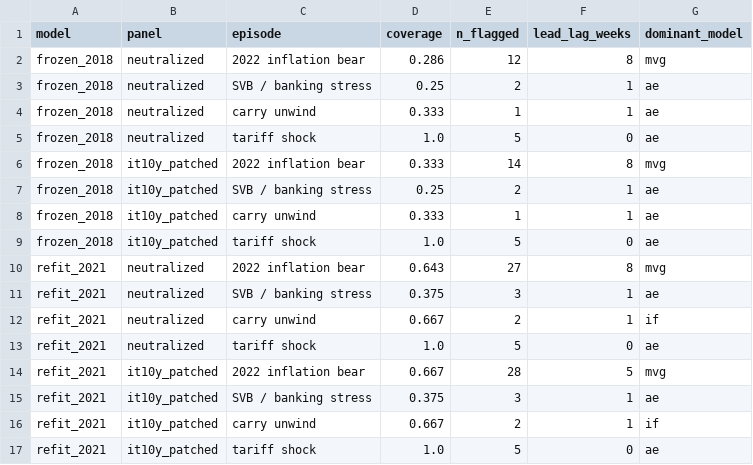
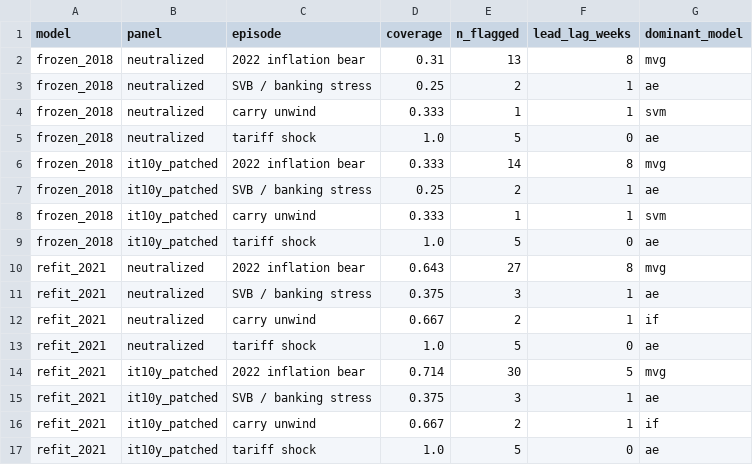
Before and after one commit to FrancescoImpenati/NewTechHackaton, a CSV file: outputs/tables/oos_it10y_episode_before_after.csv, drawn as a sheet.

```diff
--- a/outputs/tables/oos_it10y_episode_before_after.csv
+++ b/outputs/tables/oos_it10y_episode_before_after.csv
@@ -1,5 +1,5 @@
 model,panel,episode,coverage,n_flagged,lead_lag_weeks,dominant_model
-frozen_2018,neutralized,2022 inflation bear,0.286,12,8,mvg
+frozen_2018,neutralized,2022 inflation bear,0.31,13,8,mvg
 frozen_2018,neutralized,SVB / banking stress,0.25,2,1,ae
-frozen_2018,neutralized,carry unwind,0.333,1,1,ae
+frozen_2018,neutralized,carry unwind,0.333,1,1,svm
 frozen_2018,neutralized,tariff shock,1.0,5,0,ae
@@ -7,3 +7,3 @@ frozen_2018,it10y_patched,2022 inflation bear,0.333,14,8,mvg
 frozen_2018,it10y_patched,SVB / banking stress,0.25,2,1,ae
-frozen_2018,it10y_patched,carry unwind,0.333,1,1,ae
+frozen_2018,it10y_patched,carry unwind,0.333,1,1,svm
 frozen_2018,it10y_patched,tariff shock,1.0,5,0,ae
@@ -13,3 +13,3 @@ refit_2021,neutralized,carry unwind,0.667,2,1,if
 refit_2021,neutralized,tariff shock,1.0,5,0,ae
-refit_2021,it10y_patched,2022 inflation bear,0.667,28,5,mvg
+refit_2021,it10y_patched,2022 inflation bear,0.714,30,5,mvg
 refit_2021,it10y_patched,SVB / banking stress,0.375,3,1,ae
```
Also changed, not shown: outputs/tables/oos_it10y_before_after.csv, 3 other files.
